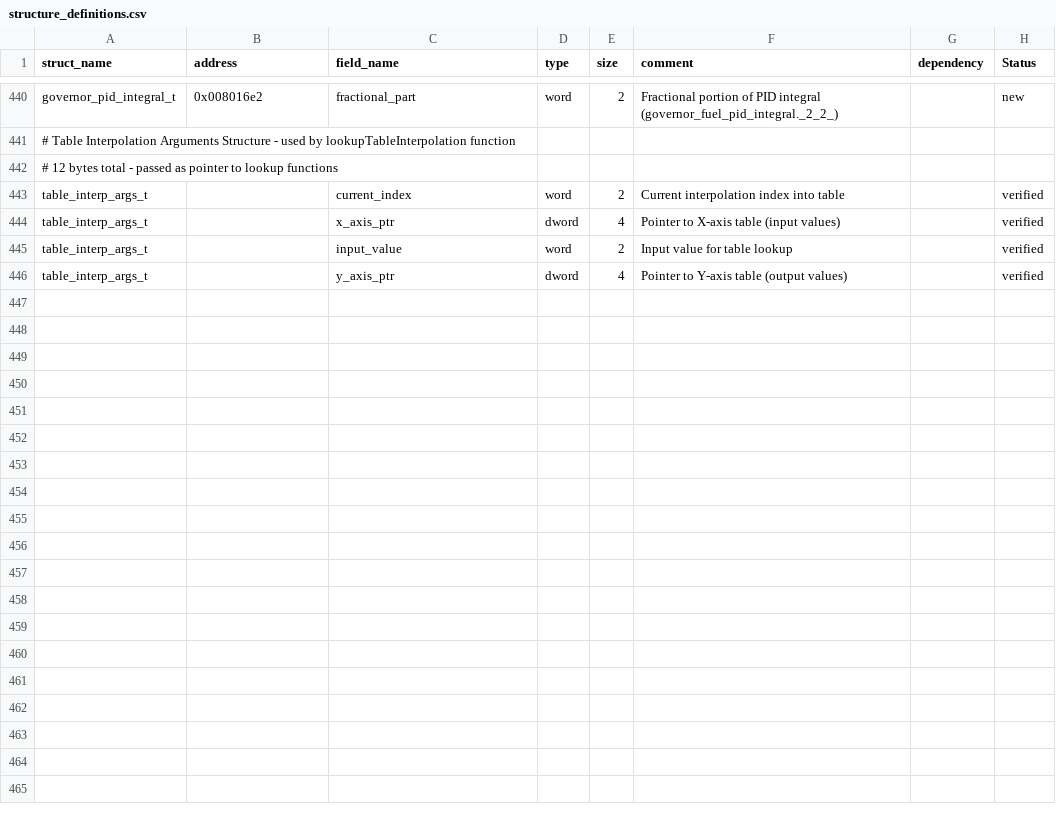
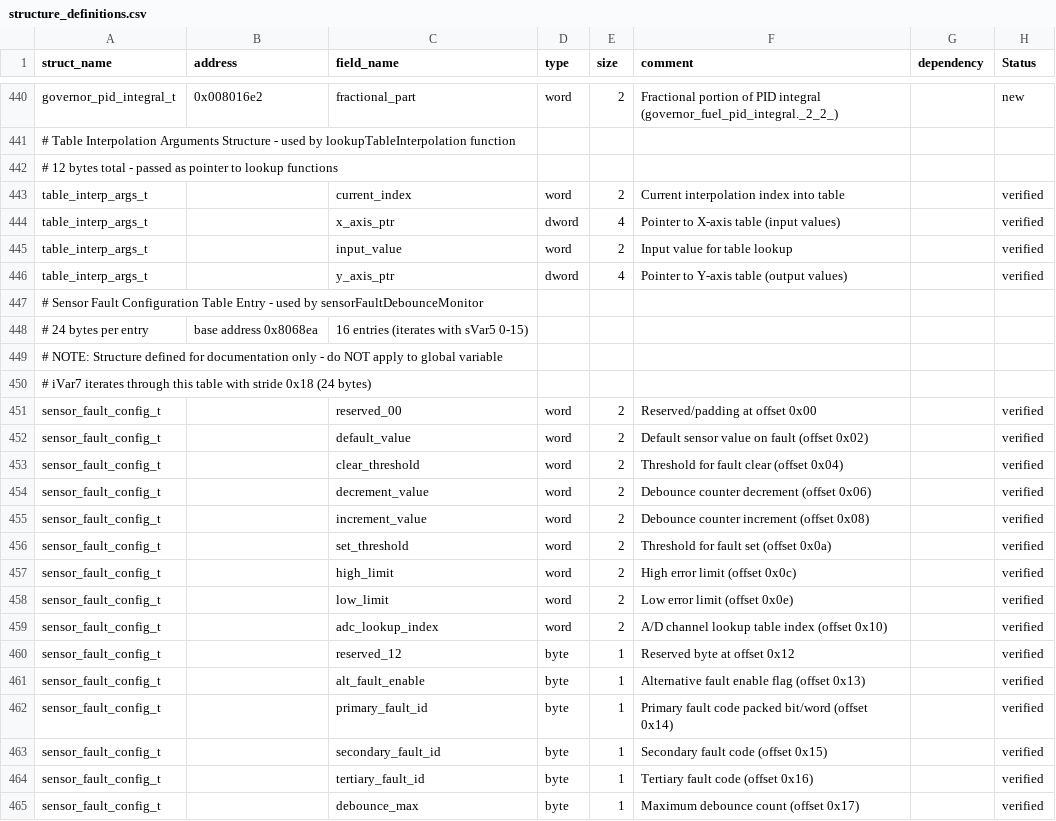
Before and after one commit to jlaustill/J90280.05.analysis, a CSV file: ghidra/CM550.rep/structure_definitions.csv, drawn as a sheet; only a part is shown, gaps mark what is left out; the diff covers the shown part only; the diff names each change by its address in the sheet, - before the commit and + after, or states it on an @@ line.

```diff
--- a/ghidra/CM550.rep/structure_definitions.csv
+++ b/ghidra/CM550.rep/structure_definitions.csv
+row 447: # Sensor Fault Configuration Table Entry - used by sensorFaultDebounceMonitor
+row 448: # 24 bytes per entry | base address 0x8068ea | 16 entries (iterates with sVar5 0-15)
+row 449: # NOTE: Structure defined for documentation only - do NOT apply to global variable
+row 450: # iVar7 iterates through this table with stride 0x18 (24 bytes)
+row 451: sensor_fault_config_t |  | reserved_00 | word | 2 | Reserved/padding at offset 0x00 |  | verified
+row 452: sensor_fault_config_t |  | default_value | word | 2 | Default sensor value on fault (offset 0x02) |  | verified
+row 453: sensor_fault_config_t |  | clear_threshold | word | 2 | Threshold for fault clear (offset 0x04) |  | verified
+row 454: sensor_fault_config_t |  | decrement_value | word | 2 | Debounce counter decrement (offset 0x06) |  | verified
+row 455: sensor_fault_config_t |  | increment_value | word | 2 | Debounce counter increment (offset 0x08) |  | verified
+row 456: sensor_fault_config_t |  | set_threshold | word | 2 | Threshold for fault set (offset 0x0a) |  | verified
+row 457: sensor_fault_config_t |  | high_limit | word | 2 | High error limit (offset 0x0c) |  | verified
+row 458: sensor_fault_config_t |  | low_limit | word | 2 | Low error limit (offset 0x0e) |  | verified
+row 459: sensor_fault_config_t |  | adc_lookup_index | word | 2 | A/D channel lookup table index (offset 0x10) |  | verified
+row 460: sensor_fault_config_t |  | reserved_12 | byte | 1 | Reserved byte at offset 0x12 |  | verified
+row 461: sensor_fault_config_t |  | alt_fault_enable | byte | 1 | Alternative fault enable flag (offset 0x13) |  | verified
+row 462: sensor_fault_config_t |  | primary_fault_id | byte | 1 | Primary fault code packed bit/word (offset 0x14) |  | verified
+row 463: sensor_fault_config_t |  | secondary_fault_id | byte | 1 | Secondary fault code (offset 0x15) |  | verified
+row 464: sensor_fault_config_t |  | tertiary_fault_id | byte | 1 | Tertiary fault code (offset 0x16) |  | verified
+row 465: sensor_fault_config_t |  | debounce_max | byte | 1 | Maximum debounce count (offset 0x17) |  | verified
```
Also changed, not shown: 12 added rows elsewhere in this file, 2 other files.
